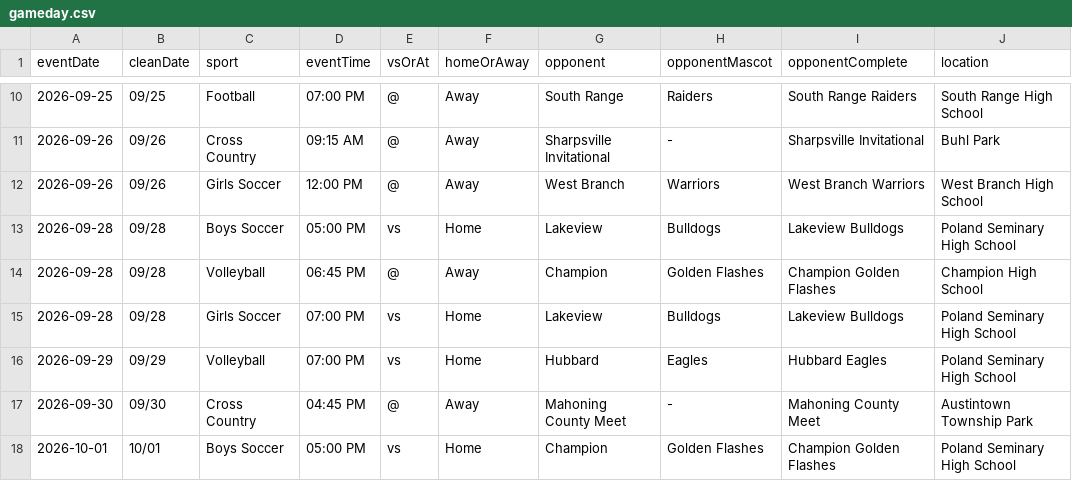
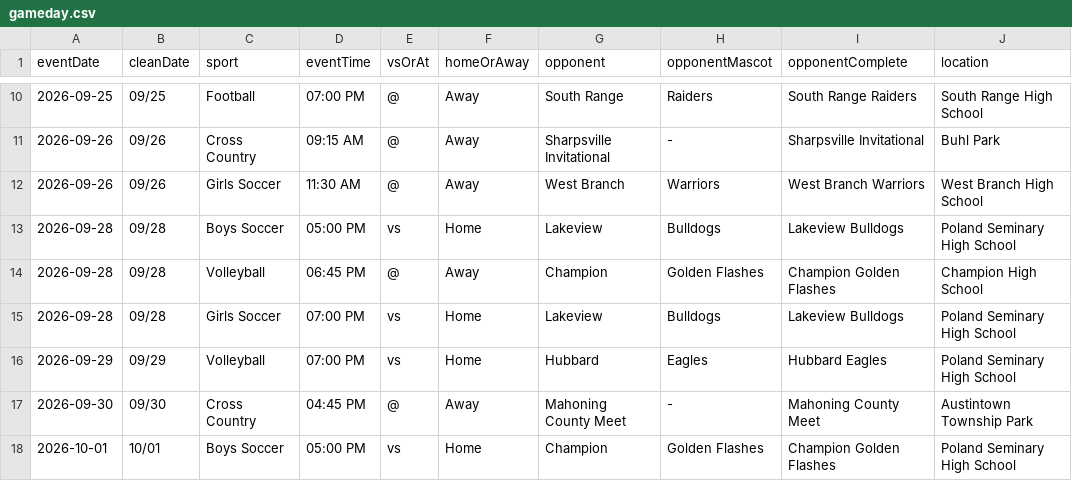
Before and after one commit to nruggieri-poland/schedules, a CSV file: rollups/varsity/gameday.csv, drawn as a sheet; only a part is shown, gaps mark what is left out; the diff names each change by its address in the sheet, - before the commit and + after, or states it on an @@ line.

```diff
--- a/rollups/varsity/gameday.csv
+++ b/rollups/varsity/gameday.csv
-D12 (eventTime): 12:00 PM
+D12 (eventTime): 11:30 AM
```
Also changed, not shown: rollups/varsity/combined.csv, rollups/varsity/upcoming.csv, 17 other files.
